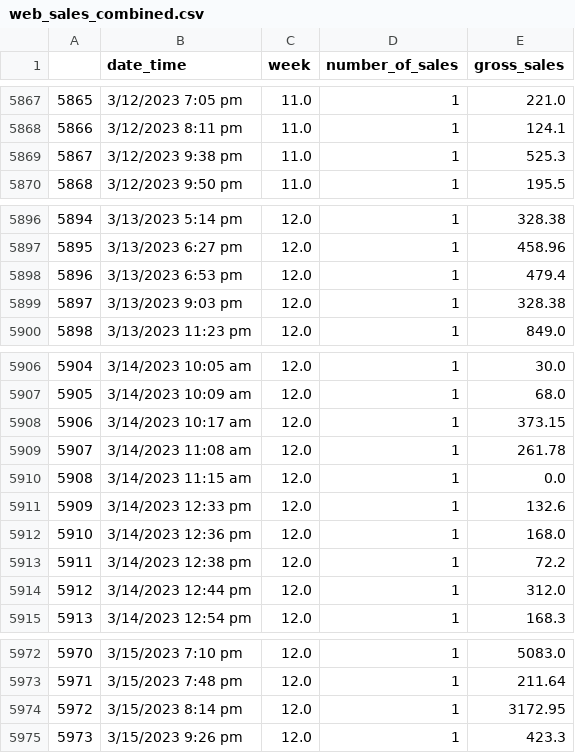
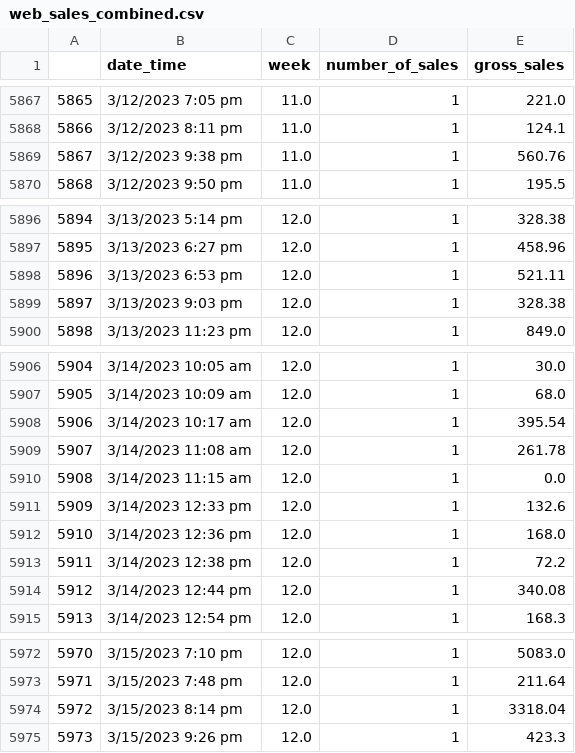
Before and after one commit to JoshuaN87/dash-app, a CSV file: data/web_sales_combined.csv, drawn as a sheet; only a part is shown, gaps mark what is left out; the diff covers the shown part only.

```diff
--- a/data/web_sales_combined.csv
+++ b/data/web_sales_combined.csv
@@ -5868,3 +5868,3 @@
 5866,3/12/2023 8:11 pm,11.0,1,124.1
-5867,3/12/2023 9:38 pm,11.0,1,525.3
+5867,3/12/2023 9:38 pm,11.0,1,560.76
 5868,3/12/2023 9:50 pm,11.0,1,195.5
@@ -5897,3 +5897,3 @@
 5895,3/13/2023 6:27 pm,12.0,1,458.96
-5896,3/13/2023 6:53 pm,12.0,1,479.4
+5896,3/13/2023 6:53 pm,12.0,1,521.11
 5897,3/13/2023 9:03 pm,12.0,1,328.38
@@ -5907,3 +5907,3 @@
 5905,3/14/2023 10:09 am,12.0,1,68.0
-5906,3/14/2023 10:17 am,12.0,1,373.15
+5906,3/14/2023 10:17 am,12.0,1,395.54
 5907,3/14/2023 11:08 am,12.0,1,261.78
@@ -5913,3 +5913,3 @@
 5911,3/14/2023 12:38 pm,12.0,1,72.2
-5912,3/14/2023 12:44 pm,12.0,1,312.0
+5912,3/14/2023 12:44 pm,12.0,1,340.08
 5913,3/14/2023 12:54 pm,12.0,1,168.3
@@ -5973,3 +5973,3 @@
 5971,3/15/2023 7:48 pm,12.0,1,211.64
-5972,3/15/2023 8:14 pm,12.0,1,3172.95
+5972,3/15/2023 8:14 pm,12.0,1,3318.04
 5973,3/15/2023 9:26 pm,12.0,1,423.3
```
Also changed, not shown: 28 added rows and 8 edited cells elsewhere in this file, data/studiosalesdataResults.csv.
